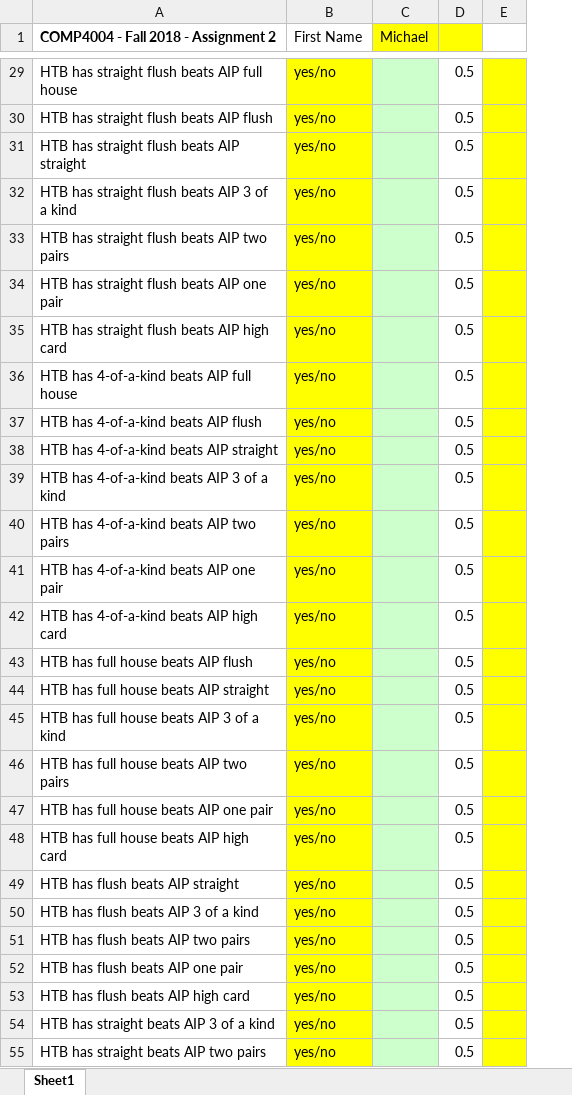
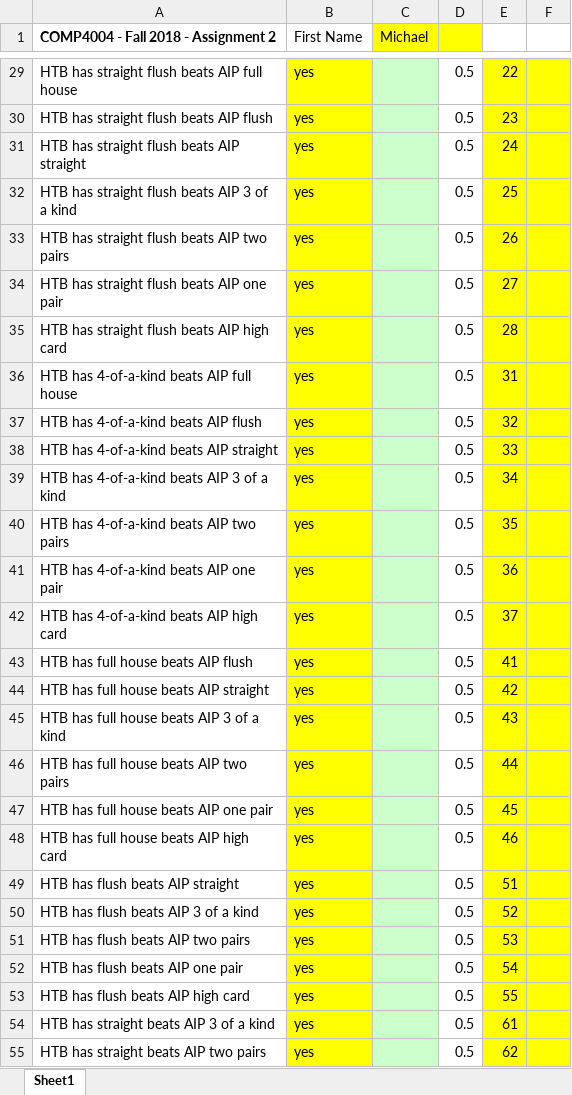
Before and after one commit to mic-max/poker, an Excel workbook: MaxwellMichael-grid-a2.xlsx, sheet Sheet1, drawn as a sheet; only a part is shown, gaps mark what is left out; values as stored, in another font and other column widths than the file's, no borders; removed rows and columns are numbered as before the commit, all else as after; the diff covers the shown part only; the diff names each change by its address in the sheet, - before the commit and + after, or states it on an @@ line.

```diff
--- a/MaxwellMichael-grid-a2.xlsx (sheet Sheet1)
+++ b/MaxwellMichael-grid-a2.xlsx (sheet Sheet1)
-column E, empty
+column E, rows 29-55: 22 | 23 | 24 | 25 | 26 | 27 | 28 | 31 | 32 | 33 | 34 | 35 | 36 | 37 | 41 | 42 | 43 | 44 | 45 | 46 | 51 | 52 | 53 | 54 | 55 | 61 | 62
+column F, empty
-B29:B55 (First Name): yes/no
+B29:B55 (First Name): yes
```
Also changed, not shown: 101 edited cells elsewhere in this sheet, 27 other files.
